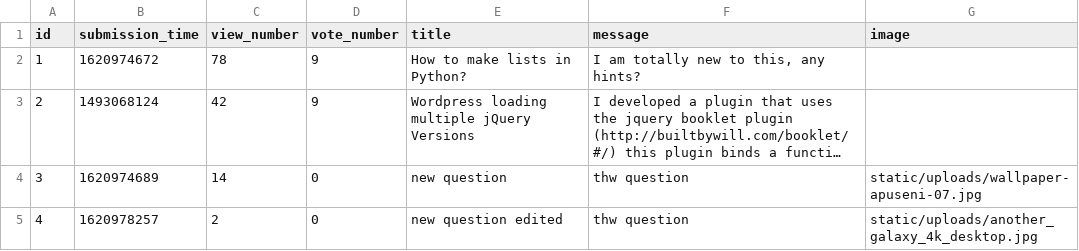
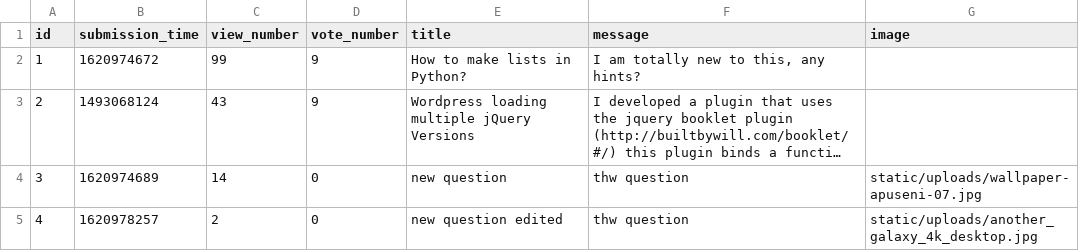
Before and after one commit to radoi-razvan/ask-mate, a CSV file: sample_data/question.csv, drawn as a sheet; long unchanged cells end in …; the diff names each change by its address in the sheet, - before the commit and + after, or states it on an @@ line.

```diff
--- a/sample_data/question.csv
+++ b/sample_data/question.csv
-C2 (view_number): 78
+C2 (view_number): 99
-C3 (view_number): 42
+C3 (view_number): 43
```
Also changed, not shown: sample_data/answer.csv.
